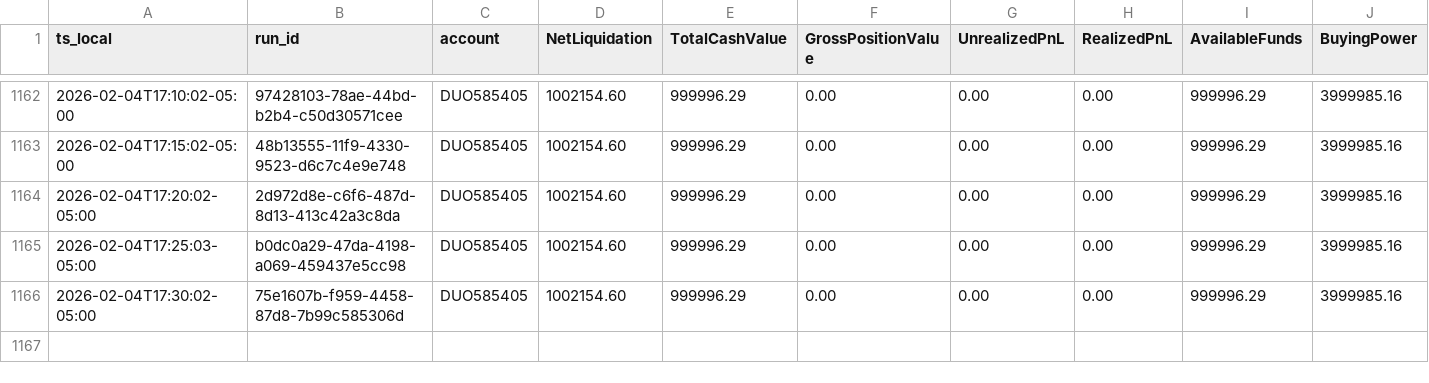
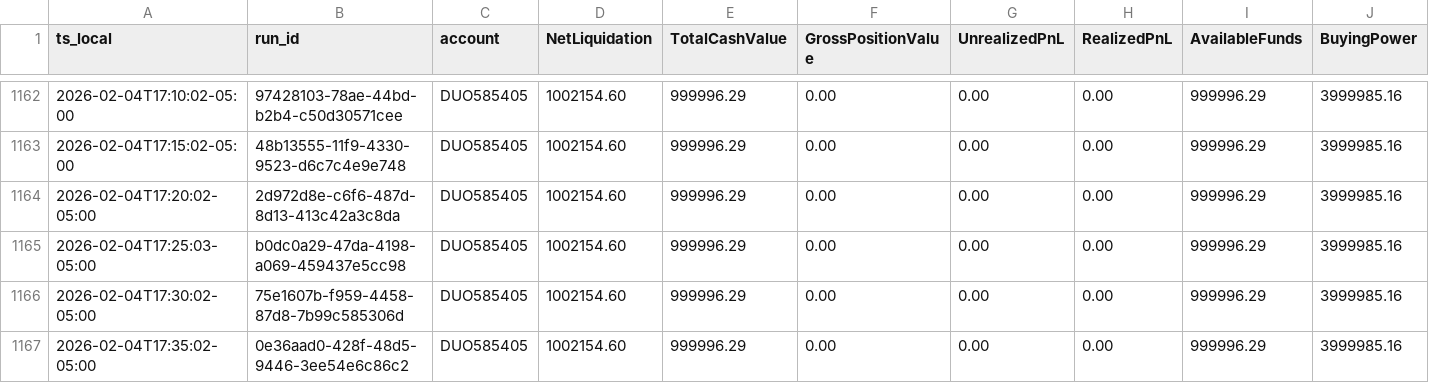
Before and after one commit to martinstabler-bit/IBKR_MeanReversion_Bot, a CSV file: analytics/logs/account.csv, drawn as a sheet; only a part is shown, gaps mark what is left out; rows hold the shown columns only; the diff names each change by its address in the sheet, - before the commit and + after, or states it on an @@ line.

```diff
--- a/analytics/logs/account.csv
+++ b/analytics/logs/account.csv
+row 1167: 2026-02-04T17:35:02-05:00 | 0e36aad0-428f-48d5-9446-3ee54e6c86c2 | DUO585405 | 1002154.60 | 999996.29 | 0.00 | 0.00 | 0.00 | 999996.29 | 3999985.16
```
Also changed, not shown: analytics/logs/runs.csv.
